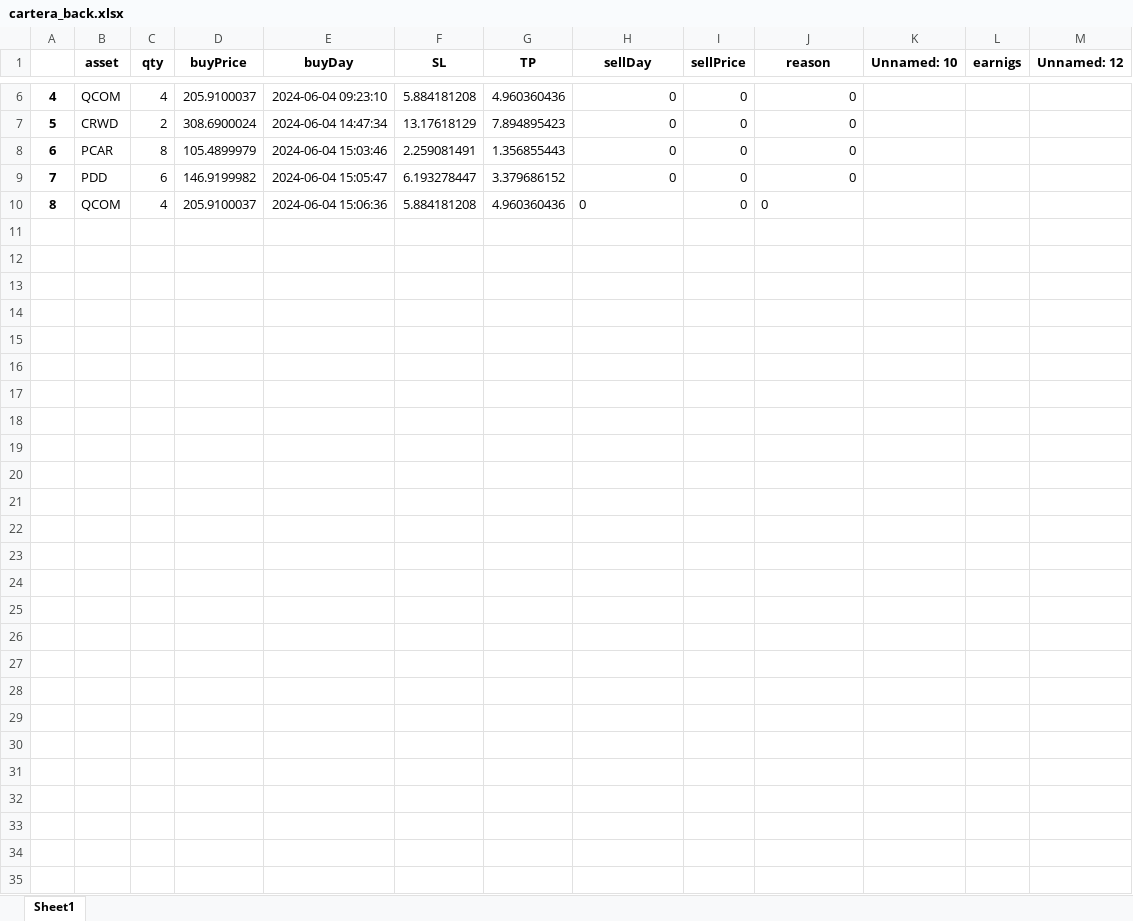
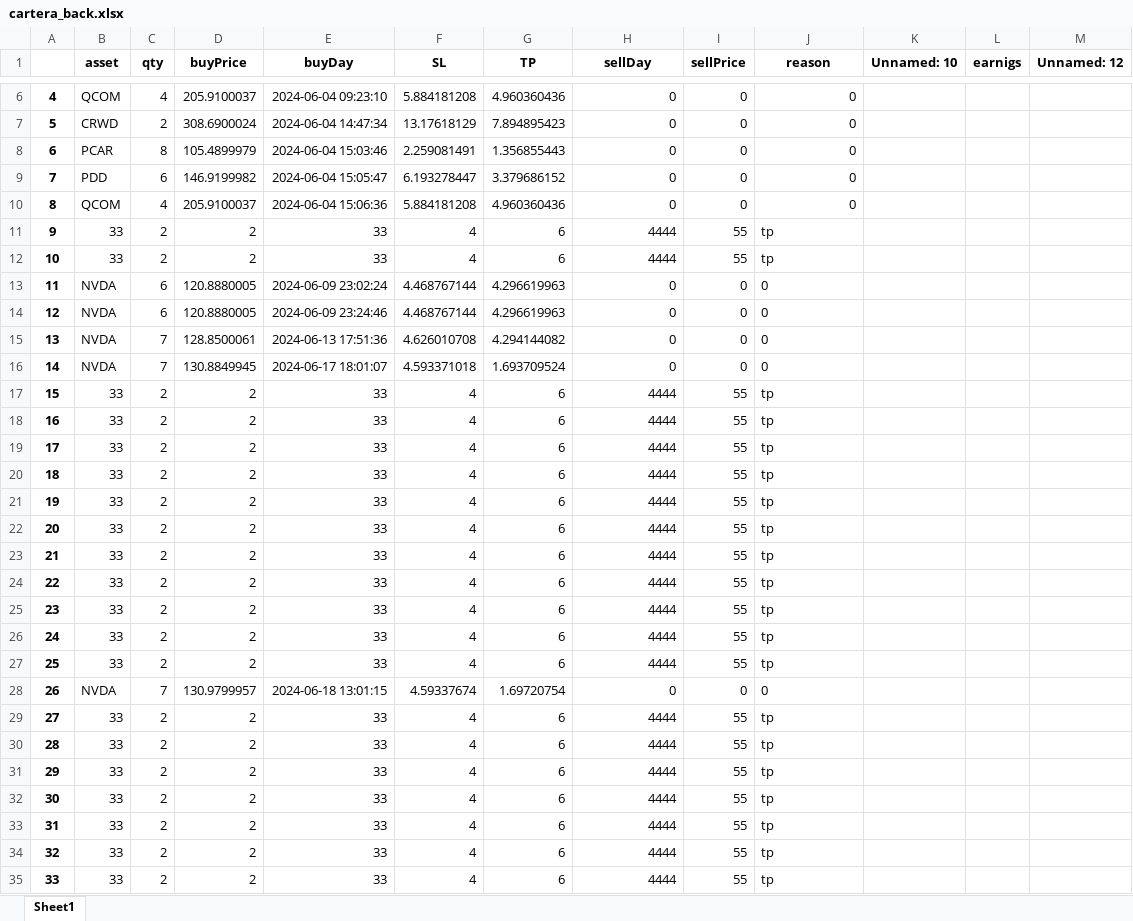
Before and after one commit to jjviton/999_Automatic, an Excel workbook: reports/Cartera/cartera_back.xlsx, sheet Sheet1, drawn as a sheet; only a part is shown, gaps mark what is left out; values as stored, in another font and other column widths than the file's, no borders; the diff names each change by its address in the sheet, - before the commit and + after, or states it on an @@ line.

```diff
--- a/reports/Cartera/cartera_back.xlsx (sheet Sheet1)
+++ b/reports/Cartera/cartera_back.xlsx (sheet Sheet1)
-H10 alignment: left
+H10 alignment: right
-J10 alignment: left
+J10 alignment: right
+row 11: 9 | 33 | 2 | 2 | 33 | 4 | 6 | 4444 | 55 | tp
+row 12: 10 | 33 | 2 | 2 | 33 | 4 | 6 | 4444 | 55 | tp
+row 13: 11 | NVDA | 6 | 120.8880005 | 2024-06-09 23:02:24 | 4.468767144 | 4.296619963 | 0 | 0 | 0
+row 14: 12 | NVDA | 6 | 120.8880005 | 2024-06-09 23:24:46 | 4.468767144 | 4.296619963 | 0 | 0 | 0
+row 15: 13 | NVDA | 7 | 128.8500061 | 2024-06-13 17:51:36 | 4.626010708 | 4.294144082 | 0 | 0 | 0
+row 16: 14 | NVDA | 7 | 130.8849945 | 2024-06-17 18:01:07 | 4.593371018 | 1.693709524 | 0 | 0 | 0
+row 17: 15 | 33 | 2 | 2 | 33 | 4 | 6 | 4444 | 55 | tp
+row 18: 16 | 33 | 2 | 2 | 33 | 4 | 6 | 4444 | 55 | tp
+row 19: 17 | 33 | 2 | 2 | 33 | 4 | 6 | 4444 | 55 | tp
+row 20: 18 | 33 | 2 | 2 | 33 | 4 | 6 | 4444 | 55 | tp
+row 21: 19 | 33 | 2 | 2 | 33 | 4 | 6 | 4444 | 55 | tp
+row 22: 20 | 33 | 2 | 2 | 33 | 4 | 6 | 4444 | 55 | tp
+row 23: 21 | 33 | 2 | 2 | 33 | 4 | 6 | 4444 | 55 | tp
+row 24: 22 | 33 | 2 | 2 | 33 | 4 | 6 | 4444 | 55 | tp
+row 25: 23 | 33 | 2 | 2 | 33 | 4 | 6 | 4444 | 55 | tp
+row 26: 24 | 33 | 2 | 2 | 33 | 4 | 6 | 4444 | 55 | tp
+row 27: 25 | 33 | 2 | 2 | 33 | 4 | 6 | 4444 | 55 | tp
+row 28: 26 | NVDA | 7 | 130.9799957 | 2024-06-18 13:01:15 | 4.59337674 | 1.69720754 | 0 | 0 | 0
+row 29: 27 | 33 | 2 | 2 | 33 | 4 | 6 | 4444 | 55 | tp
+row 30: 28 | 33 | 2 | 2 | 33 | 4 | 6 | 4444 | 55 | tp
+row 31: 29 | 33 | 2 | 2 | 33 | 4 | 6 | 4444 | 55 | tp
+row 32: 30 | 33 | 2 | 2 | 33 | 4 | 6 | 4444 | 55 | tp
+row 33: 31 | 33 | 2 | 2 | 33 | 4 | 6 | 4444 | 55 | tp
+row 34: 32 | 33 | 2 | 2 | 33 | 4 | 6 | 4444 | 55 | tp
+row 35: 33 | 33 | 2 | 2 | 33 | 4 | 6 | 4444 | 55 | tp
```
Also changed, not shown: reports/Cartera/cartera01.xlsx, 2 other files.
